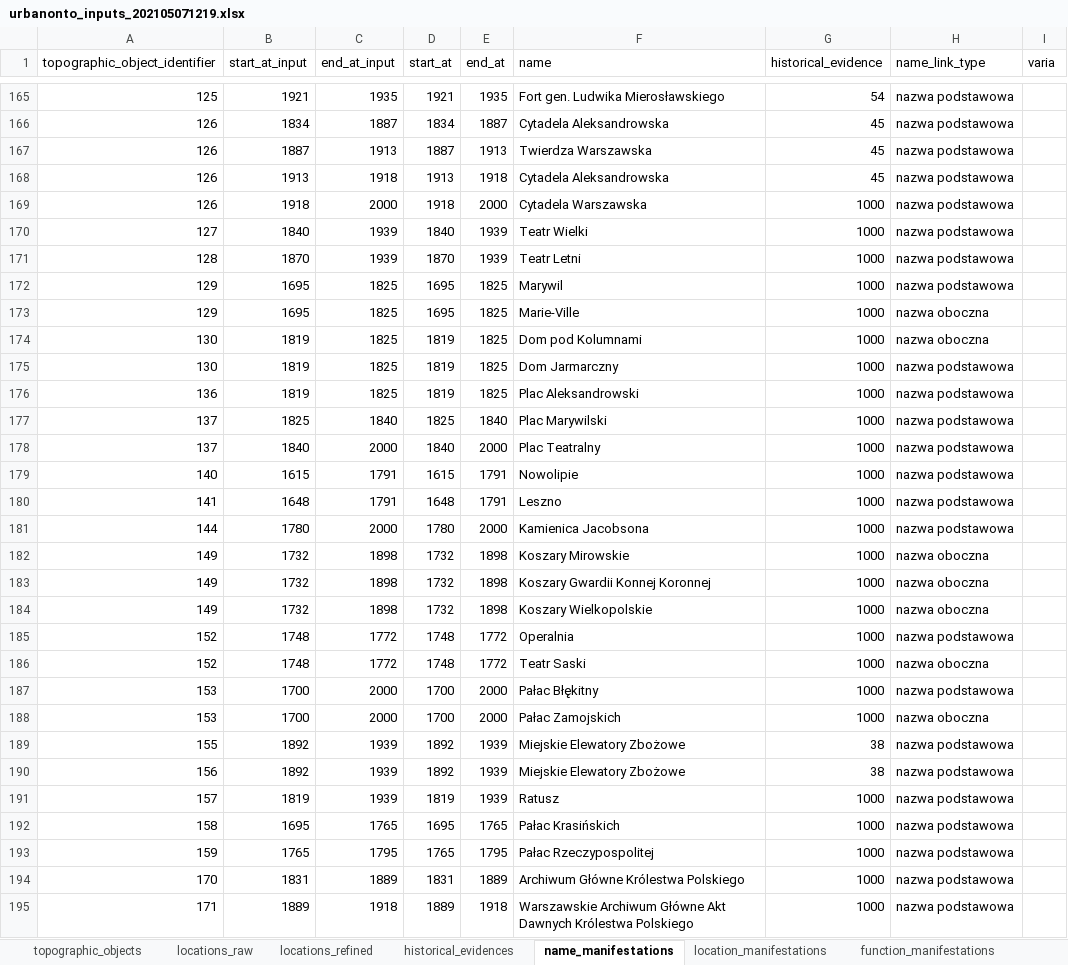
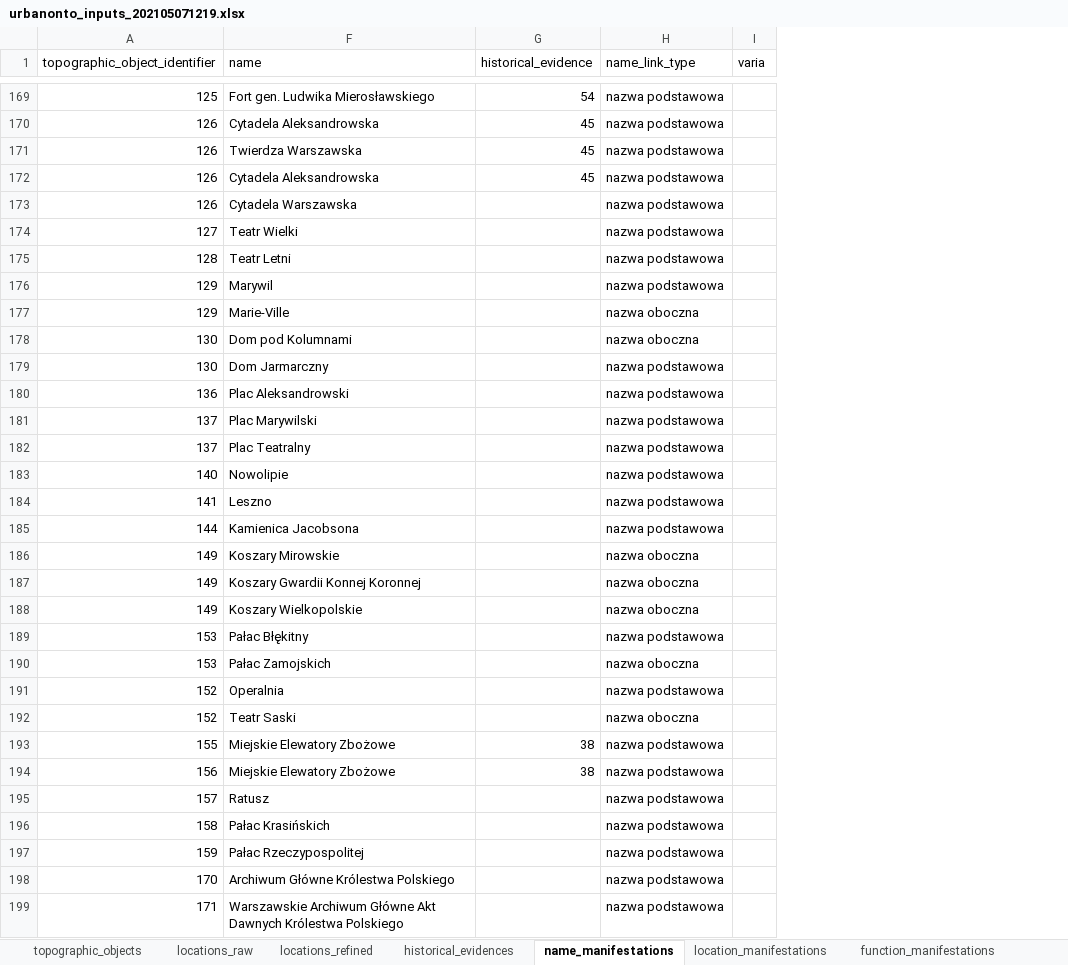
Before and after one commit to UrbanOnto/urbanonto, an Excel workbook: database/inputs/db_csv_files/urbanonto_inputs_202105071219.xlsx, sheet name_manifestations, drawn as a sheet; only a part is shown, gaps mark what is left out; values as stored, in another font and other column widths than the file's, no borders; conditional formats not drawn; removed rows and columns are numbered as before the commit, all else as after; the diff covers the shown part only; the diff names each change by its address in the sheet, - before the commit and + after, or states it on an @@ line.

Commit message:
new input data tested
Signed-off-by: Pawel Garbacz <pawel.garbacz@makolab.com>

```diff
--- a/database/inputs/db_csv_files/urbanonto_inputs_202105071219.xlsx (sheet name_manifestations)
+++ b/database/inputs/db_csv_files/urbanonto_inputs_202105071219.xlsx (sheet name_manifestations)
@@ column B (start_at_input) hidden, rows 165-184: 1921 | 1834 | 1887 | 1913 | 1918 | 1840 | 1870 | 1695 | 1695 | 1819 | 1819 | 1819 | 1825 | 1840 | 1615 | 1648 | 1780 | 1732 | 1732 | 1732; rows 187-195: 1700 | 1700 | 1892 | 1892 | 1819 | 1695 | 1765 | 1831 | 1889 @@
@@ column C (end_at_input) hidden, rows 165-184: 1935 | 1887 | 1913 | 1918 | 2000 | 1939 | 1939 | 1825 | 1825 | 1825 | 1825 | 1825 | 1840 | 2000 | 1791 | 1791 | 2000 | 1898 | 1898 | 1898; rows 187-195: 2000 | 2000 | 1939 | 1939 | 1939 | 1765 | 1795 | 1889 | 1918 @@
@@ column D (start_at) hidden, rows 165-184: 1921 | 1834 | 1887 | 1913 | 1918 | 1840 | 1870 | 1695 | 1695 | 1819 | 1819 | 1819 | 1825 | 1840 | 1615 | 1648 | 1780 | 1732 | 1732 | 1732; rows 187-195: 1700 | 1700 | 1892 | 1892 | 1819 | 1695 | 1765 | 1831 | 1889 @@
@@ column E (end_at) hidden, rows 165-184: 1935 | 1887 | 1913 | 1918 | 2000 | 1939 | 1939 | 1825 | 1825 | 1825 | 1825 | 1825 | 1840 | 2000 | 1791 | 1791 | 2000 | 1898 | 1898 | 1898; rows 187-195: 2000 | 2000 | 1939 | 1939 | 1939 | 1765 | 1795 | 1889 | 1918 @@
-G173:G188 (historical_evidence): 1000
+G173:G188 (historical_evidence): (empty)
-row 185: 152 | 1748 | 1772 | 1748 | 1772 | Operalnia | 1000 | nazwa podstawowa
-row 186: 152 | 1748 | 1772 | 1748 | 1772 | Teatr Saski | 1000 | nazwa oboczna
-G189:G190 (historical_evidence): 1000
+G189:G190 (historical_evidence): (empty)
+row 191: 152 | Operalnia |  | nazwa podstawowa
+row 192: 152 | Teatr Saski |  | nazwa oboczna
-G195:G199 (historical_evidence): 1000
+G195:G199 (historical_evidence): (empty)
```
Also changed, not shown: 86 added rows, 3 removed rows, 9 moved rows and 72 edited cells elsewhere in this sheet, sheet location_manifestations, sheet topographic_objects, sheet locations_raw, sheet type_manifestations, sheet object_provenances, sheet mereological_manifestations, 5 more sheets, formulas that keep their value, hidden cells, 14 other files.
